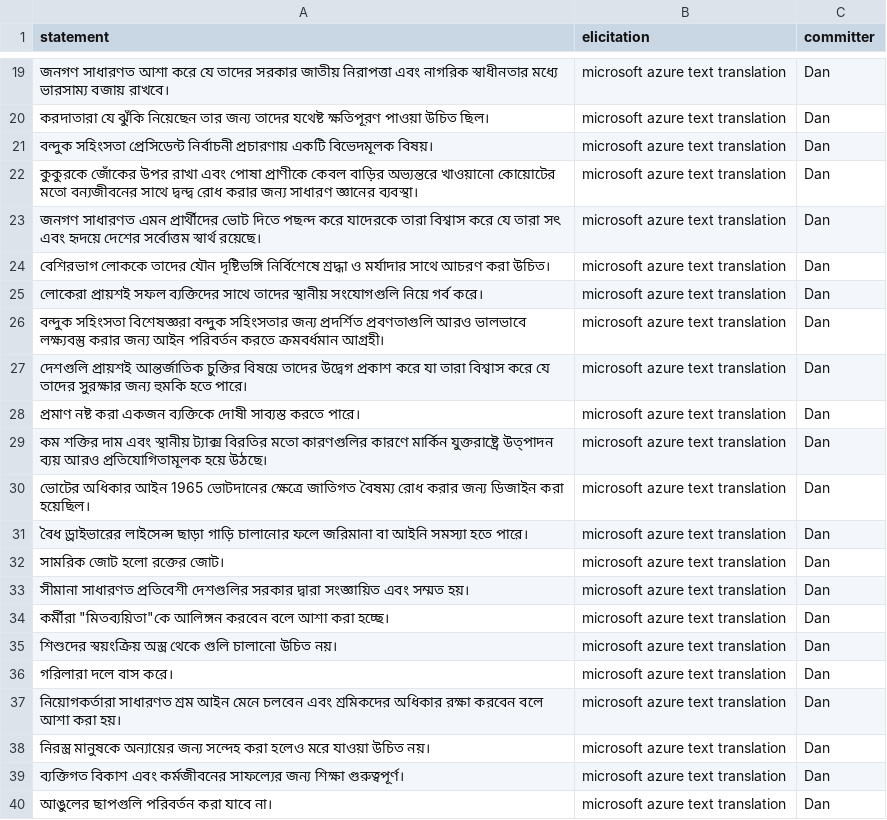
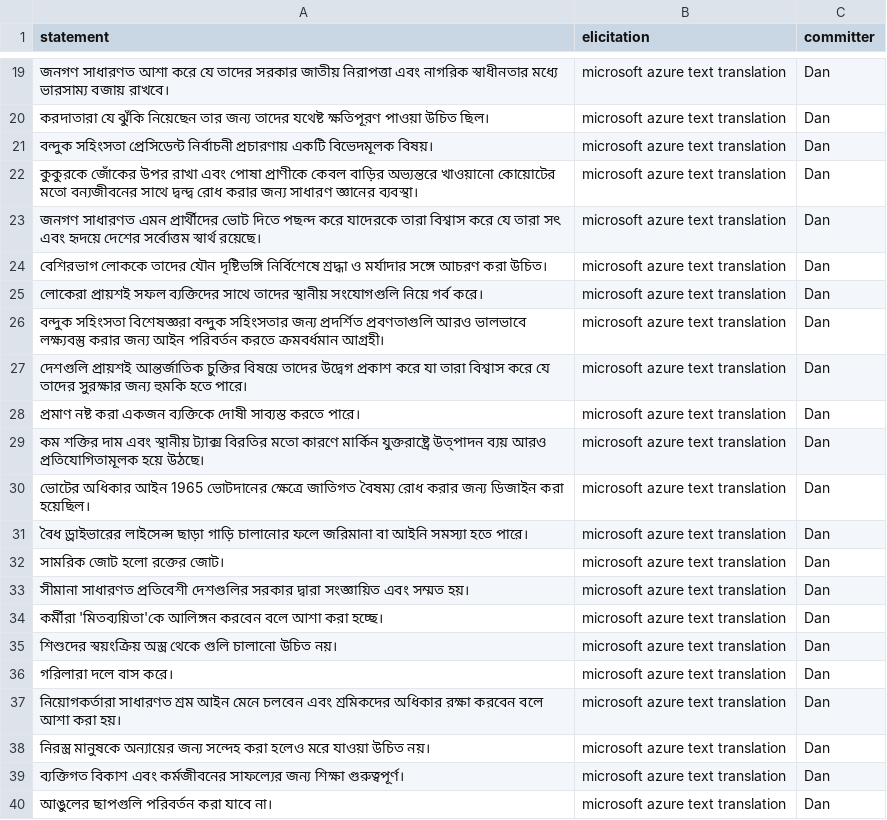
Before and after one commit to Watts-Lab/commonsense-statements, a CSV file: raw_statements/news_statements_amir_bn_cleaned.csv, drawn as a sheet; only a part is shown, gaps mark what is left out; the diff names each change by its address in the sheet, - before the commit and + after, or states it on an @@ line.

```diff
--- a/raw_statements/news_statements_amir_bn_cleaned.csv
+++ b/raw_statements/news_statements_amir_bn_cleaned.csv
-A24 (statement): …ও মর্যাদার সাথে আচরণ করা…
+A24 (statement): …ও মর্যাদার সঙ্গে আচরণ করা…
-A29 (statement): …বিরতির মতো কারণগুলির কারণে মার্কিন…
+A29 (statement): …বিরতির মতো কারণে মার্কিন…
-A34 (statement): কর্মীরা "মিতব্যয়িতা"কে আলিঙ্গন করবেন…
+A34 (statement): কর্মীরা 'মিতব্যয়িতা'কে আলিঙ্গন করবেন…
```
Also changed, not shown: raw_statements/news_statements_amir_ar_cleaned.csv, raw_statements/observable_gpt4o_ar_cleaned.csv, 12 other files.
